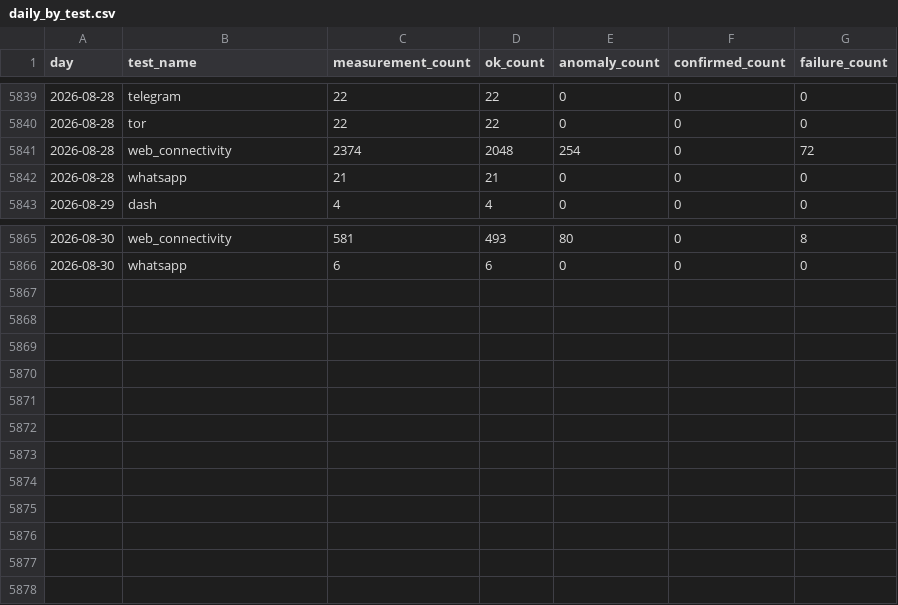
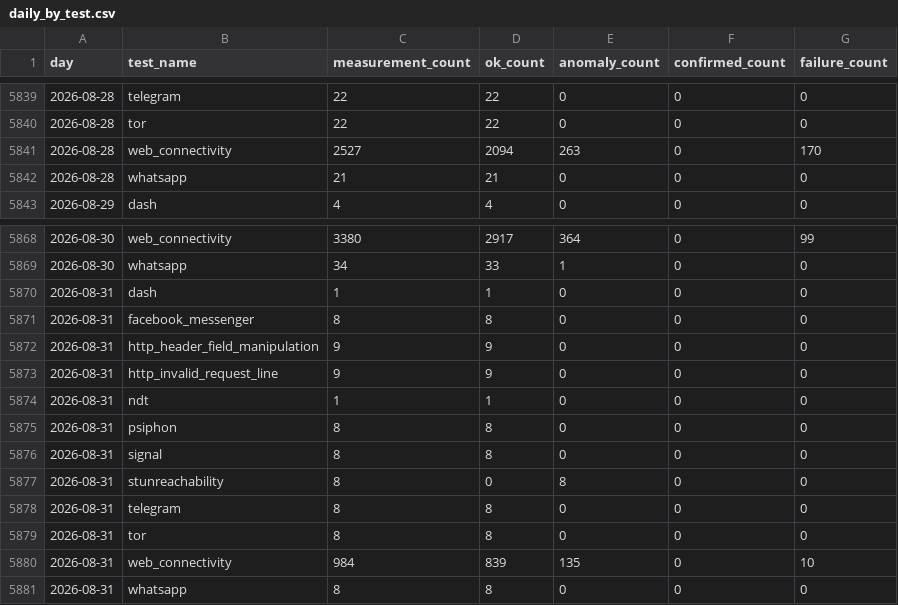
Before and after one commit to FreeTheDotYE/ye-censorship-evidence, a CSV file: data/aggregates/daily_by_test.csv, drawn as a sheet; only a part is shown, gaps mark what is left out; the diff covers the shown part only.

```diff
--- a/data/aggregates/daily_by_test.csv
+++ b/data/aggregates/daily_by_test.csv
@@ -5840,3 +5840,3 @@ day,test_name,measurement_count,ok_count,anomaly_count,confirmed_count,failure_c
 2026-08-28,tor,22,22,0,0,0
-2026-08-28,web_connectivity,2374,2048,254,0,72
+2026-08-28,web_connectivity,2527,2094,263,0,170
 2026-08-28,whatsapp,21,21,0,0,0
@@ -5865,2 +5868,14 @@ day,test_name,measurement_count,ok_count,anomaly_count,confirmed_count,failure_c
-2026-08-30,web_connectivity,581,493,80,0,8
-2026-08-30,whatsapp,6,6,0,0,0
+2026-08-30,web_connectivity,3380,2917,364,0,99
+2026-08-30,whatsapp,34,33,1,0,0
+2026-08-31,dash,1,1,0,0,0
+2026-08-31,facebook_messenger,8,8,0,0,0
+2026-08-31,http_header_field_manipulation,9,9,0,0,0
+2026-08-31,http_invalid_request_line,9,9,0,0,0
+2026-08-31,ndt,1,1,0,0,0
+2026-08-31,psiphon,8,8,0,0,0
+2026-08-31,signal,8,8,0,0,0
+2026-08-31,stunreachability,8,0,8,0,0
+2026-08-31,telegram,8,8,0,0,0
+2026-08-31,tor,8,8,0,0,0
+2026-08-31,web_connectivity,984,839,135,0,10
+2026-08-31,whatsapp,8,8,0,0,0
```
Also changed, not shown: 3 added rows and 30 edited cells elsewhere in this file, data/aggregates/daily_by_network.csv, data/events/index.csv, 19 other files.
